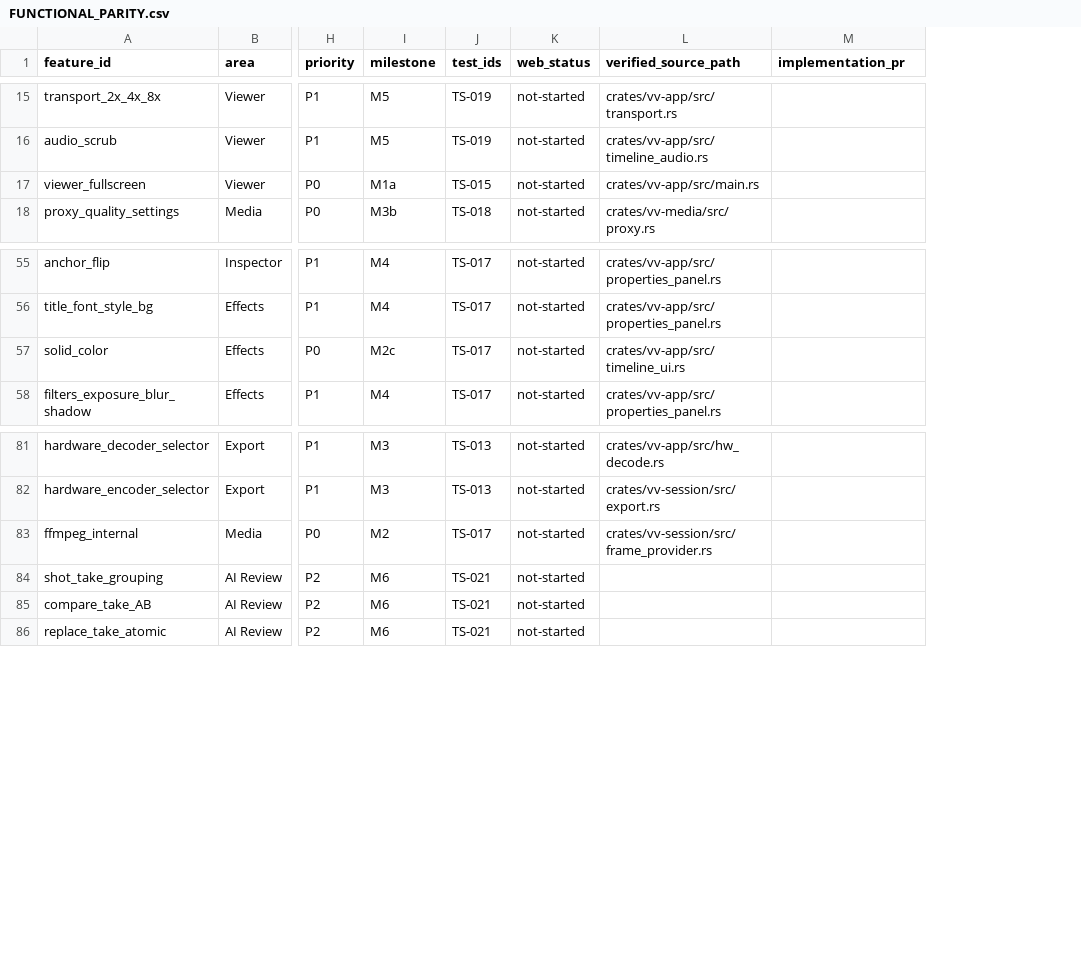
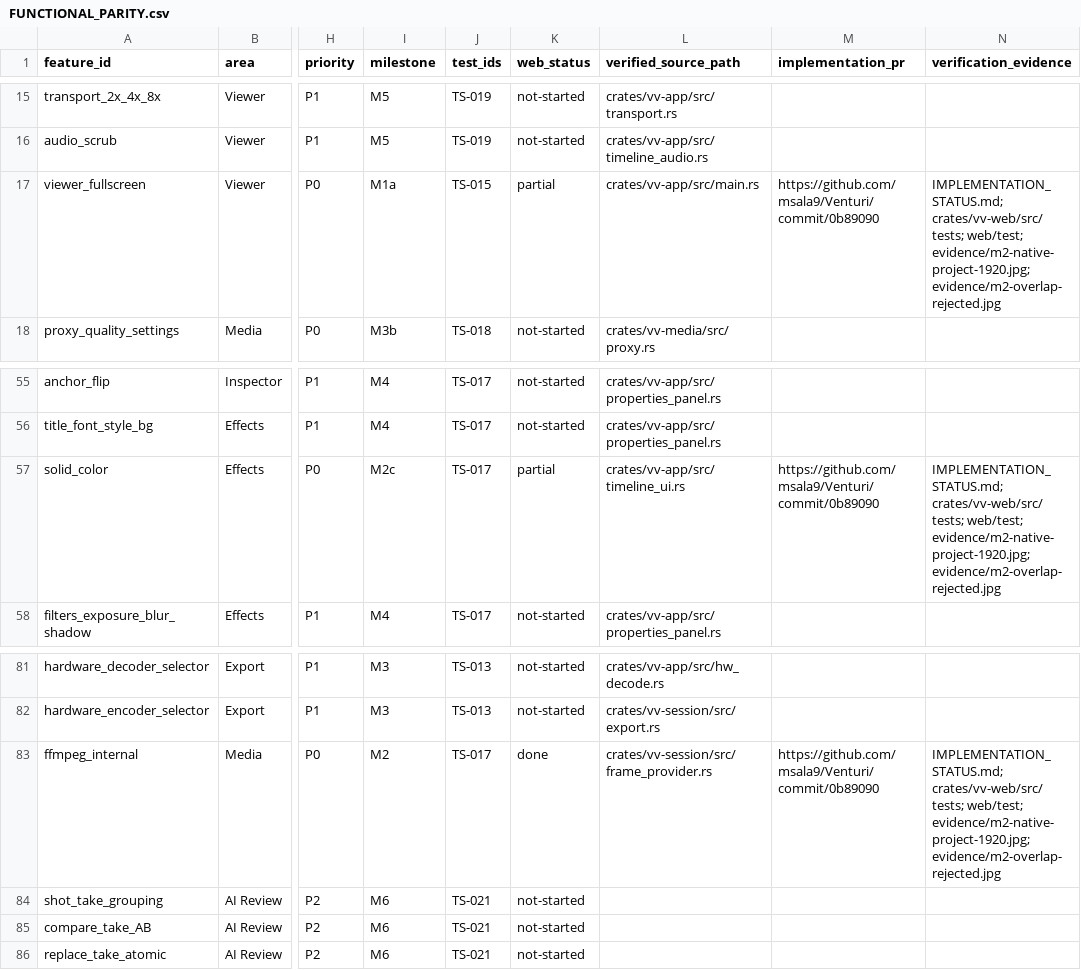
Before and after one commit to msala9/Venturi, a CSV file: docs/venturi-web/FUNCTIONAL_PARITY.csv, drawn as a sheet; only a part is shown, gaps mark what is left out; the diff covers the shown part only; the diff names each change by its address in the sheet, - before the commit and + after, or states it on an @@ line.

Commit message:
test(web): verify atomic linked edits and record safe command acceptance

```diff
--- a/docs/venturi-web/FUNCTIONAL_PARITY.csv
+++ b/docs/venturi-web/FUNCTIONAL_PARITY.csv
+column N (verification_evidence), row 17: IMPLEMENTATION_STATUS.md; crates/vv-web/src/tests; web/test; evidence/m2-native-project-1920.jpg; evidence/m2-overlap-rejected.jpg; row 57: IMPLEMENTATION_STATUS.md; crates/vv-web/src/tests; web/test; evidence/m2-native-project-1920.jpg; evidence/m2-overlap-rejected.jpg; row 83: IMPLEMENTATION_STATUS.md; crates/vv-web/src/tests; web/test; evidence/m2-native-project-1920.jpg; evidence/m2-overlap-rejected.jpg
-K17 (web_status): not-started
+K17 (web_status): partial
-M17 (implementation_pr): (empty)
+M17 (implementation_pr): https://github.com/msala9/Venturi/commit/0b89090
-K57 (web_status): not-started
+K57 (web_status): partial
-M57 (implementation_pr): (empty)
+M57 (implementation_pr): https://github.com/msala9/Venturi/commit/0b89090
-K83 (web_status): not-started
+K83 (web_status): done
-M83 (implementation_pr): (empty)
+M83 (implementation_pr): https://github.com/msala9/Venturi/commit/0b89090
```
Also changed, not shown: 32 edited cells elsewhere in this file, 2 other files.
